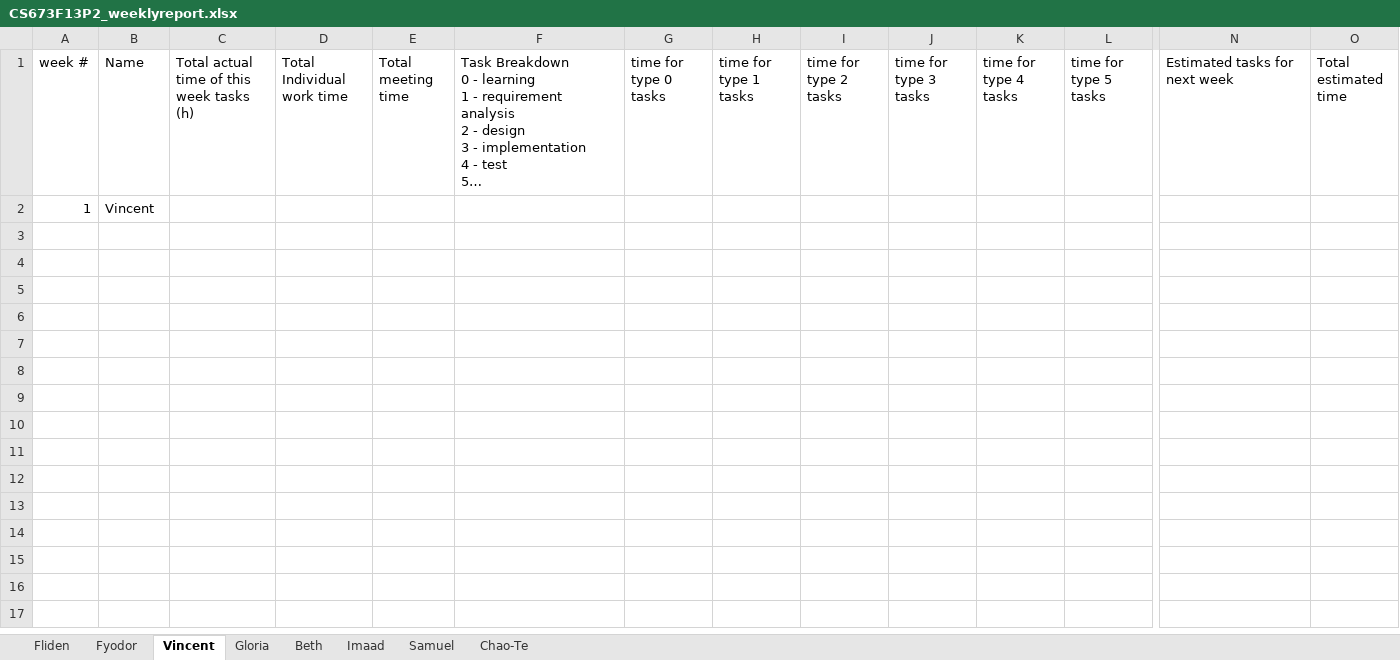
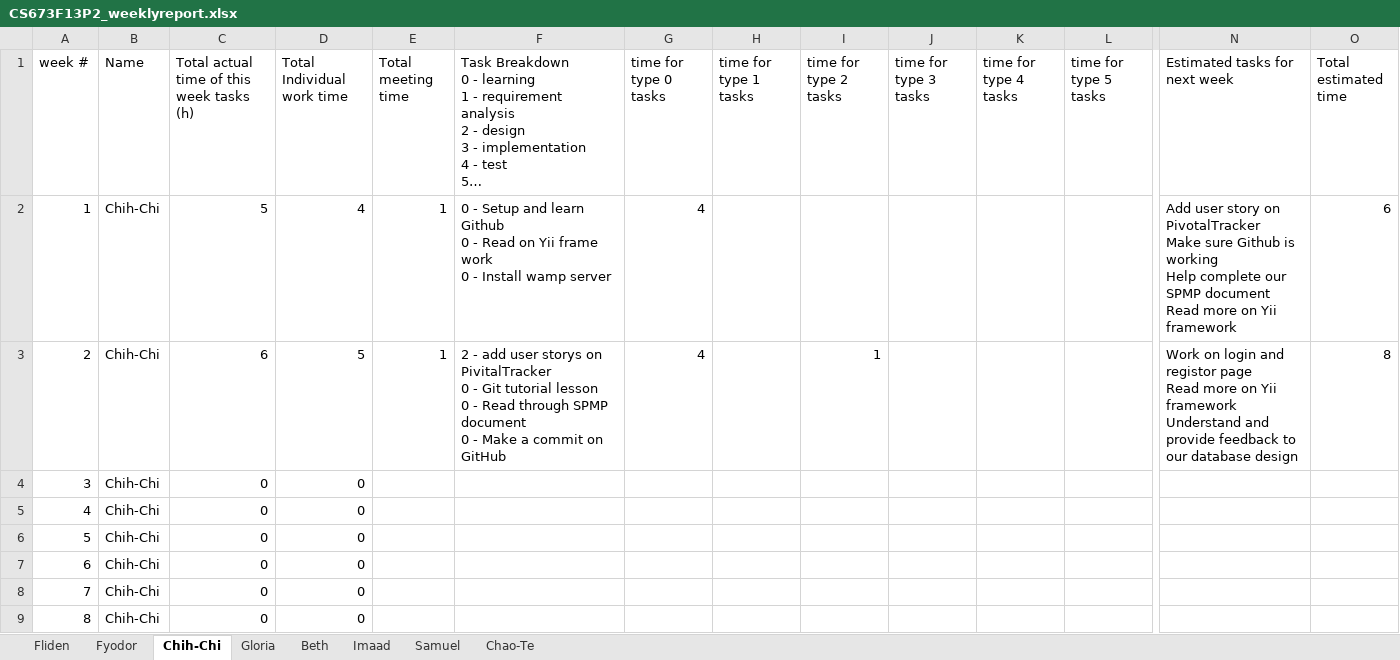
Before and after one commit to fydo23/mySurvey, an Excel workbook: Documentation/CS673F13P2_weeklyreport.xlsx, sheet Chih-Chi, drawn as a sheet; only a part is shown, gaps mark what is left out; long unchanged cells end in …; values as stored, in another font and other column widths than the file's, no borders; removed rows and columns are numbered as before the commit, all else as after; rows hold the shown columns only; ↵ is a line break in a cell; the diff names each change by its address in the sheet, - before the commit and + after, or states it on an @@ line.

Commit message:
Updated documentation.

```diff
--- a/Documentation/CS673F13P2_weeklyreport.xlsx (sheet Chih-Chi)
+++ b/Documentation/CS673F13P2_weeklyreport.xlsx (sheet Chih-Chi)
-sheet tab: Vincent
+sheet tab: Chih-Chi
-row 2: 1 | Vincent
+row 2: 1 | Chih-Chi | 5 | 4 | 1 | 0 - Setup and learn Github ↵ 0 - Read on Yii frame work ↵ 0 - Install wamp server | 4 |  |  |  |  |  | Add user story on PivotalTracker ↵ Make sure Github is working ↵ Help complete our SPMP document ↵ Read more on Yii framework | 6
+row 3: 2 | Chih-Chi | 6 | 5 | 1 | 2 - add user storys on PivitalTracker ↵ 0 - Git tutorial lesson ↵ 0 - Read through SPMP document ↵ 0 - Make a commit on GitHub | 4 |  | 1 |  |  |  | Work on login and registor page ↵ Read more on Yii framework ↵ Understand and provide feedback to our database design | 8
+row 4: 3 | Chih-Chi | 0 | 0
+row 5: 4 | Chih-Chi | 0 | 0
+row 6: 5 | Chih-Chi | 0 | 0
+row 7: 6 | Chih-Chi | 0 | 0
+row 8: 7 | Chih-Chi | 0 | 0
+row 9: 8 | Chih-Chi | 0 | 0
```
Also changed, not shown: sheet Fliden, sheet Chao-Te, sheet Beth, sheet Fyodor, sheet Gloria, sheet Imaad, 2 other files.
